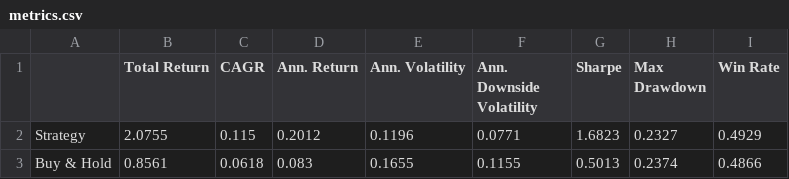
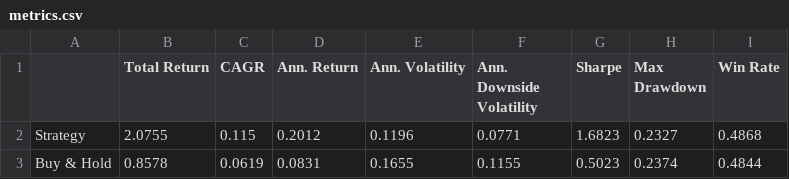
Before and after one commit to dof-studio/DivETF1X, a CSV file: metrics.csv, drawn as a sheet.

```diff
--- a/metrics.csv
+++ b/metrics.csv
@@ -1,3 +1,3 @@
 ,Total Return,CAGR,Ann. Return,Ann. Volatility,Ann. Downside Volatility,Sharpe,Max Drawdown,Win Rate
-Strategy,2.0755,0.115,0.2012,0.1196,0.0771,1.6823,0.2327,0.4929
-Buy & Hold,0.8561,0.0618,0.083,0.1655,0.1155,0.5013,0.2374,0.4866
+Strategy,2.0755,0.115,0.2012,0.1196,0.0771,1.6823,0.2327,0.4868
+Buy & Hold,0.8578,0.0619,0.0831,0.1655,0.1155,0.5023,0.2374,0.4844
```
Also changed, not shown: wdata.csv, 2 other files.
